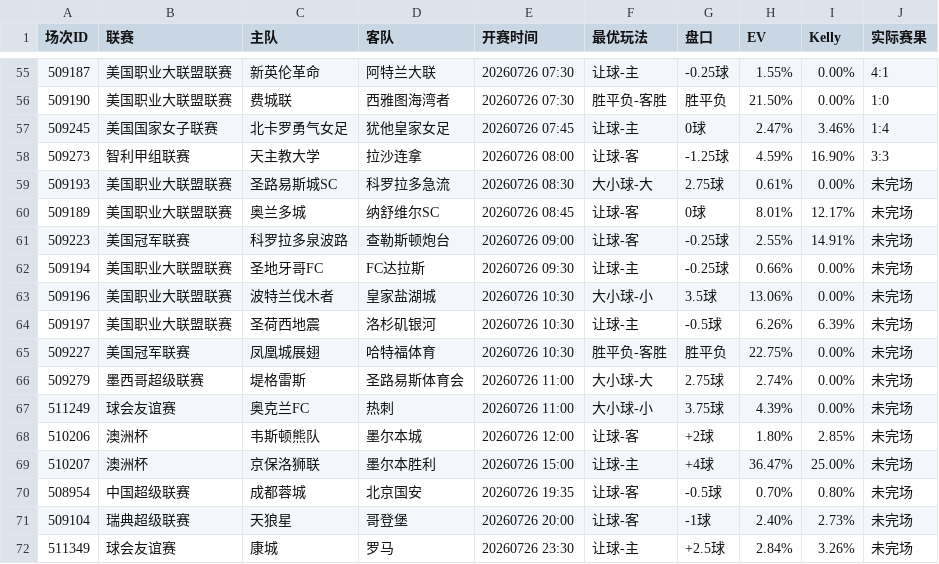
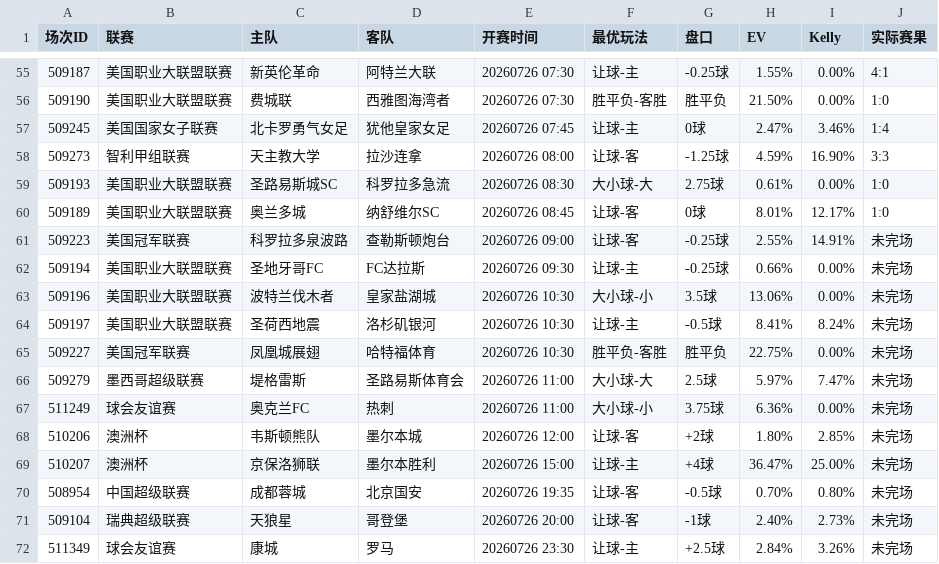
Before and after one commit to 52483588/goal_football_app, a CSV file: scripts/docs/value_matches.csv, drawn as a sheet; only a part is shown, gaps mark what is left out.

```diff
--- a/scripts/docs/value_matches.csv
+++ b/scripts/docs/value_matches.csv
@@ -58,4 +58,4 @@
 509273,智利甲组联赛,天主教大学,拉沙连拿,20260726 08:00,让球-客,-1.25球,4.59%,16.90%,3:3
-509193,美国职业大联盟联赛,圣路易斯城SC,科罗拉多急流,20260726 08:30,大小球-大,2.75球,0.61%,0.00%,未完场
-509189,美国职业大联盟联赛,奥兰多城,纳舒维尔SC,20260726 08:45,让球-客,0球,8.01%,12.17%,未完场
+509193,美国职业大联盟联赛,圣路易斯城SC,科罗拉多急流,20260726 08:30,大小球-大,2.75球,0.61%,0.00%,1:0
+509189,美国职业大联盟联赛,奥兰多城,纳舒维尔SC,20260726 08:45,让球-客,0球,8.01%,12.17%,1:0
 509223,美国冠军联赛,科罗拉多泉波路,查勒斯顿炮台,20260726 09:00,让球-客,-0.25球,2.55%,14.91%,未完场
@@ -63,6 +63,6 @@
 509196,美国职业大联盟联赛,波特兰伐木者,皇家盐湖城,20260726 10:30,大小球-小,3.5球,13.06%,0.00%,未完场
-509197,美国职业大联盟联赛,圣荷西地震,洛杉矶银河,20260726 10:30,让球-主,-0.5球,6.26%,6.39%,未完场
+509197,美国职业大联盟联赛,圣荷西地震,洛杉矶银河,20260726 10:30,让球-主,-0.5球,8.41%,8.24%,未完场
 509227,美国冠军联赛,凤凰城展翅,哈特福体育,20260726 10:30,胜平负-客胜,胜平负,22.75%,0.00%,未完场
-509279,墨西哥超级联赛,堤格雷斯,圣路易斯体育会,20260726 11:00,大小球-大,2.75球,2.74%,0.00%,未完场
-511249,球会友谊赛,奥克兰FC,热刺,20260726 11:00,大小球-小,3.75球,4.39%,0.00%,未完场
+509279,墨西哥超级联赛,堤格雷斯,圣路易斯体育会,20260726 11:00,大小球-大,2.5球,5.97%,7.47%,未完场
+511249,球会友谊赛,奥克兰FC,热刺,20260726 11:00,大小球-小,3.75球,6.36%,0.00%,未完场
 510206,澳洲杯,韦斯顿熊队,墨尔本城,20260726 12:00,让球-客,+2球,1.80%,2.85%,未完场
```
Also changed, not shown: scores_now.csv, scripts/docs/stats.csv, 9 other files.
